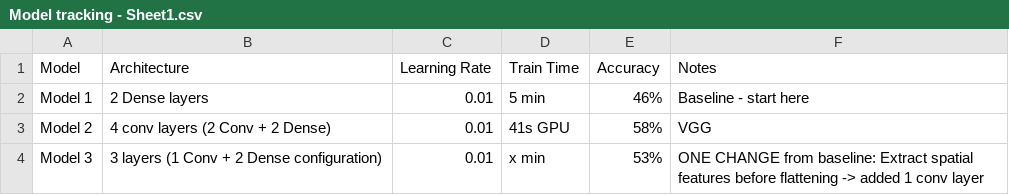
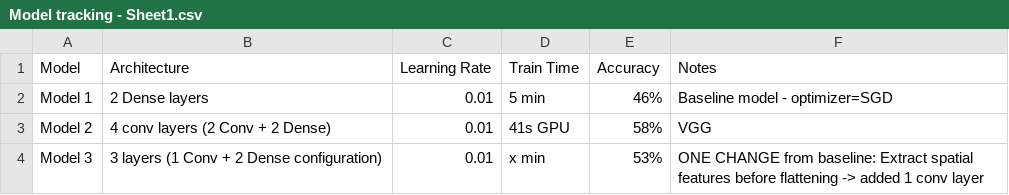
Before and after one commit to amer-baniodeh/project-1-deep-learning-image-classification-with-cnn, a CSV file: Model tracking - Sheet1.csv, drawn as a sheet.

Commit message:
Revise model tracking data in Sheet1.csv
Updated model tracking with new optimizer details and notes.

```diff
--- a/Model tracking - Sheet1.csv
+++ b/Model tracking - Sheet1.csv
@@ -1,3 +1,3 @@
 Model,Architecture,Learning Rate,Train Time,Accuracy,Notes
-Model 1,2 Dense layers,0.01,5 min,46%,Baseline - start here
+Model 1,2 Dense layers,0.01,5 min,46%,Baseline model - optimizer=SGD
 Model 2,4 conv layers (2 Conv + 2 Dense),0.01,41s GPU,58%,VGG
```
